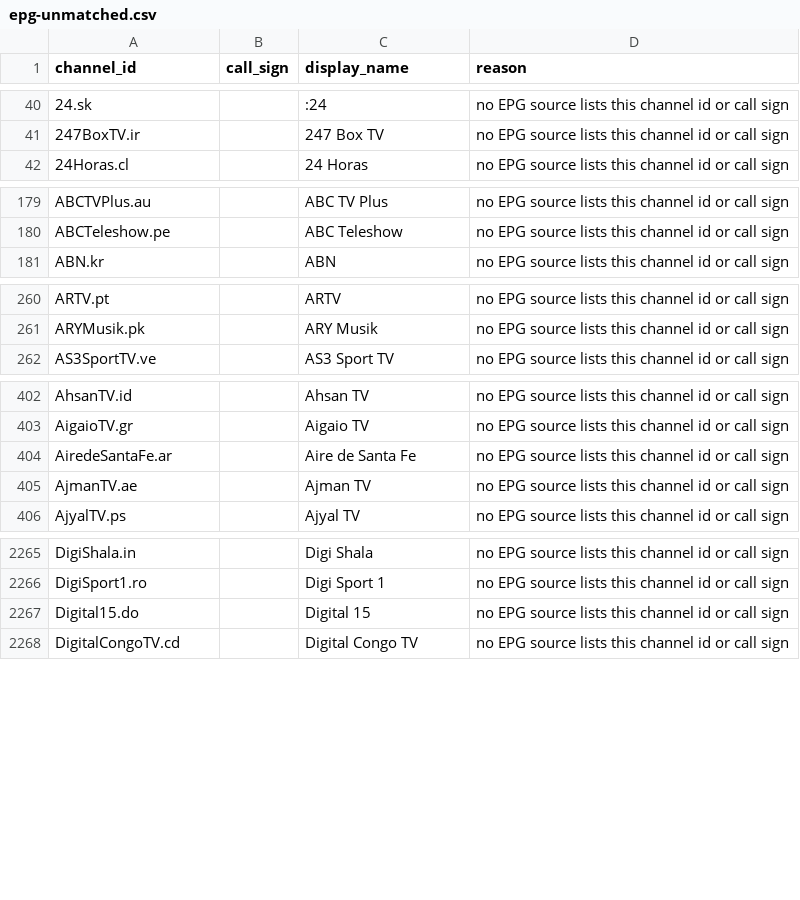
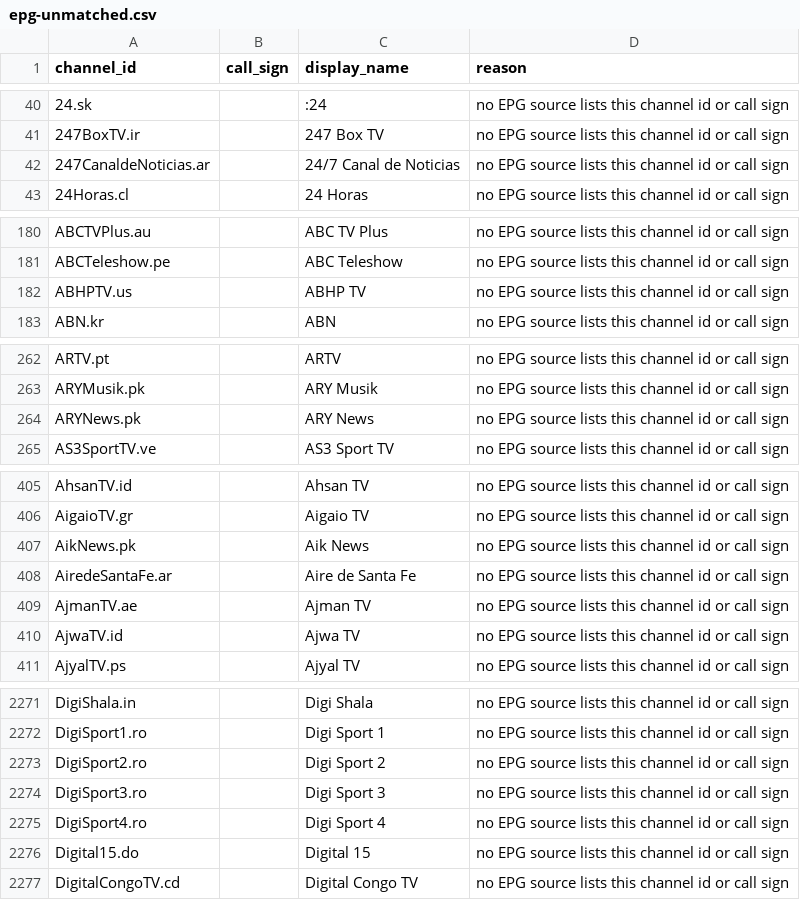
Before and after one commit to 7000premiumchannels/android-tv-guru-playlists, a CSV file: reports/epg-unmatched.csv, drawn as a sheet; only a part is shown, gaps mark what is left out; the diff covers the shown part only.

```diff
--- a/reports/epg-unmatched.csv
+++ b/reports/epg-unmatched.csv
@@ -41,2 +41,3 @@ channel_id,call_sign,display_name,reason
 247BoxTV.ir,,247 Box TV,no EPG source lists this channel id or call sign
+247CanaldeNoticias.ar,,24/7 Canal de Noticias,no EPG source lists this channel id or call sign
 24Horas.cl,,24 Horas,no EPG source lists this channel id or call sign
@@ -180,2 +181,3 @@ ABCTVPlus.au,,ABC TV Plus,no EPG source lists this channel id or call sign
 ABCTeleshow.pe,,ABC Teleshow,no EPG source lists this channel id or call sign
+ABHPTV.us,,ABHP TV,no EPG source lists this channel id or call sign
 ABN.kr,,ABN,no EPG source lists this channel id or call sign
@@ -261,2 +263,3 @@ ARTV.pt,,ARTV,no EPG source lists this channel id or call sign
 ARYMusik.pk,,ARY Musik,no EPG source lists this channel id or call sign
+ARYNews.pk,,ARY News,no EPG source lists this channel id or call sign
 AS3SportTV.ve,,AS3 Sport TV,no EPG source lists this channel id or call sign
@@ -403,4 +406,6 @@ AhsanTV.id,,Ahsan TV,no EPG source lists this channel id or call sign
 AigaioTV.gr,,Aigaio TV,no EPG source lists this channel id or call sign
+AikNews.pk,,Aik News,no EPG source lists this channel id or call sign
 AiredeSantaFe.ar,,Aire de Santa Fe,no EPG source lists this channel id or call sign
 AjmanTV.ae,,Ajman TV,no EPG source lists this channel id or call sign
+AjwaTV.id,,Ajwa TV,no EPG source lists this channel id or call sign
 AjyalTV.ps,,Ajyal TV,no EPG source lists this channel id or call sign
@@ -2266,2 +2272,5 @@ DigiShala.in,,Digi Shala,no EPG source lists this channel id or call sign
 DigiSport1.ro,,Digi Sport 1,no EPG source lists this channel id or call sign
+DigiSport2.ro,,Digi Sport 2,no EPG source lists this channel id or call sign
+DigiSport3.ro,,Digi Sport 3,no EPG source lists this channel id or call sign
+DigiSport4.ro,,Digi Sport 4,no EPG source lists this channel id or call sign
 Digital15.do,,Digital 15,no EPG source lists this channel id or call sign
```
Also changed, not shown: 21 added rows and 4 removed rows elsewhere in this file, 4 other files.
